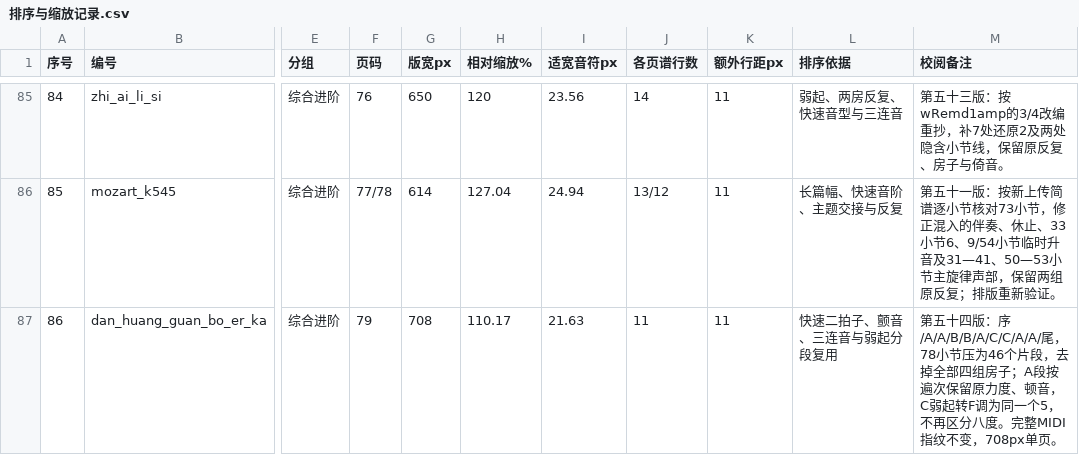
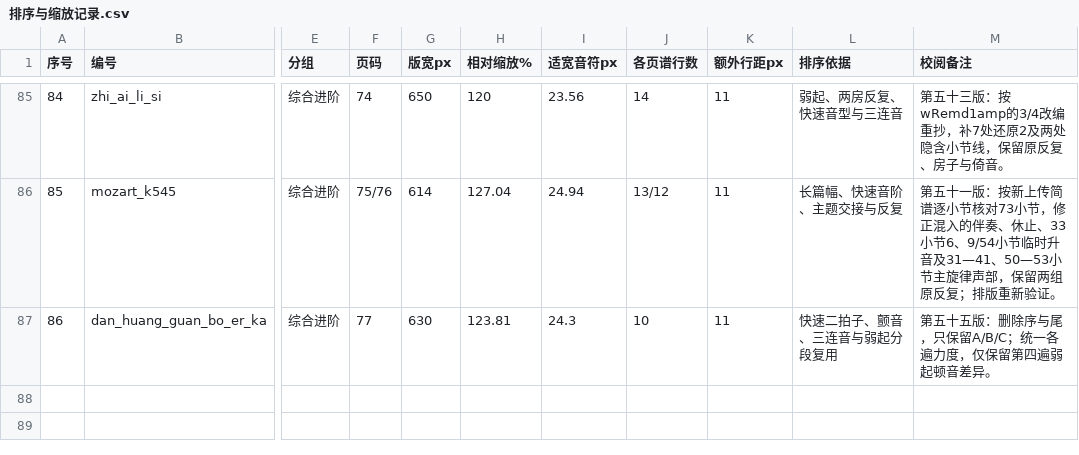
Before and after one commit to huazhechen/m3n, a CSV file: scorebook/排序与缩放记录.csv, drawn as a sheet; only a part is shown, gaps mark what is left out; the diff covers the shown part only; the diff names each change by its address in the sheet, - before the commit and + after, or states it on an @@ line.

```diff
--- a/scorebook/排序与缩放记录.csv
+++ b/scorebook/排序与缩放记录.csv
-F85 (页码): 76
+F85 (页码): 74
-F86 (页码): 77/78
+F86 (页码): 75/76
-F87 (页码): 79
+F87 (页码): 77
-G87 (版宽px): 708
+G87 (版宽px): 630
-H87 (相对缩放%): 110.17
+H87 (相对缩放%): 123.81
-I87 (适宽音符px): 21.63
+I87 (适宽音符px): 24.3
-J87 (各页谱行数): 11
+J87 (各页谱行数): 10
-M87 (校阅备注): 第五十四版：序/A/A/B/B/A/C/C/A/A/尾，78小节压为46个片段，去掉全部四组房子；A段按遍次保留原力度、顿音，C弱起转F调为同一个5，不再区分八度。完整MIDI指纹不变，708px单页。
+M87 (校阅备注): 第五十五版：删除序与尾，只保留A/B/C；统一各遍力度，仅保留第四遍弱起顿音差异。
```
Also changed, not shown: 35 edited cells elsewhere in this file, 32 other files.
